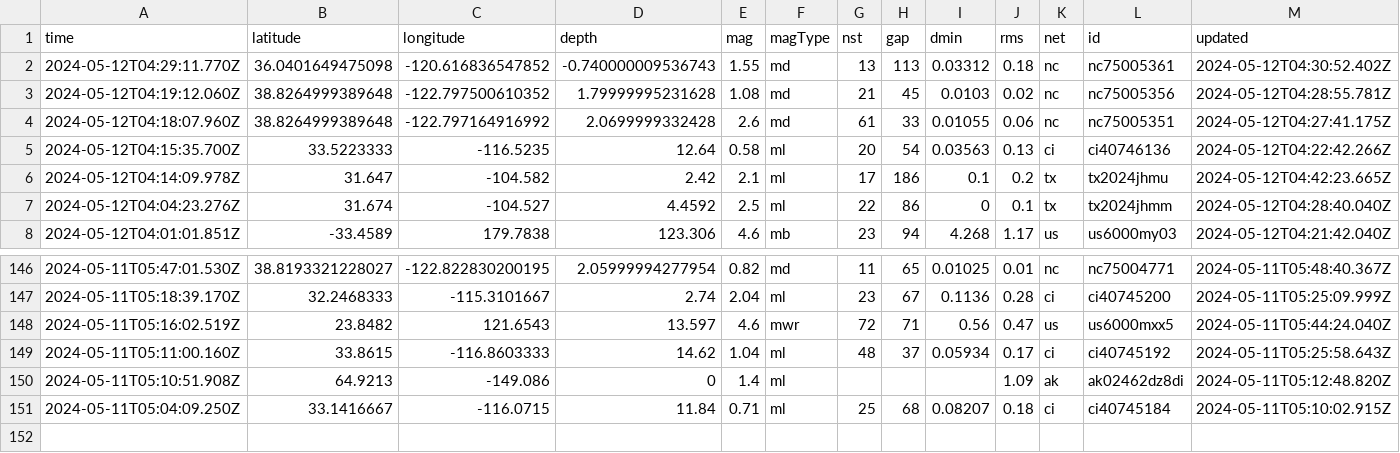
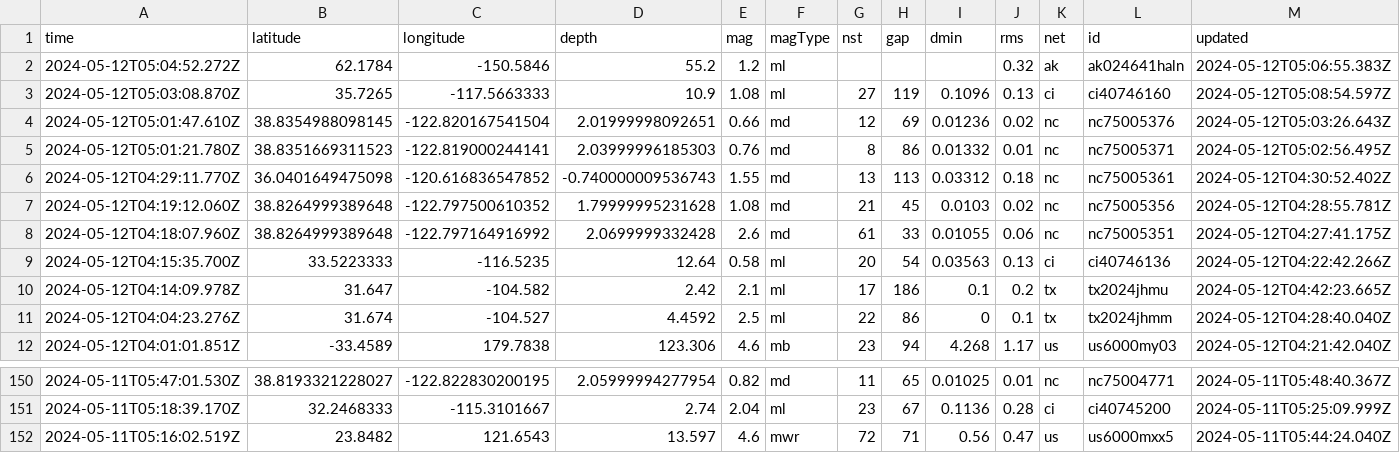
Before and after one commit to carlappen/nicar23-github-actions, a CSV file: usgs_current.csv, drawn as a sheet; only a part is shown, gaps mark what is left out; removed rows and columns are numbered as before the commit, all else as after; rows hold the shown columns only; the diff names each change by its address in the sheet, - before the commit and + after, or states it on an @@ line.

```diff
--- a/usgs_current.csv
+++ b/usgs_current.csv
+row 2: 2024-05-12T05:04:52.272Z | 62.1784 | -150.5846 | 55.2 | 1.2 | ml |  |  |  | 0.32 | ak | ak024641haln | 2024-05-12T05:06:55.383Z
+row 3: 2024-05-12T05:03:08.870Z | 35.7265 | -117.5663333 | 10.9 | 1.08 | ml | 27 | 119 | 0.1096 | 0.13 | ci | ci40746160 | 2024-05-12T05:08:54.597Z
+row 4: 2024-05-12T05:01:47.610Z | 38.8354988098145 | -122.820167541504 | 2.01999998092651 | 0.66 | md | 12 | 69 | 0.01236 | 0.02 | nc | nc75005376 | 2024-05-12T05:03:26.643Z
+row 5: 2024-05-12T05:01:21.780Z | 38.8351669311523 | -122.819000244141 | 2.03999996185303 | 0.76 | md | 8 | 86 | 0.01332 | 0.01 | nc | nc75005371 | 2024-05-12T05:02:56.495Z
-row 149: 2024-05-11T05:11:00.160Z | 33.8615 | -116.8603333 | 14.62 | 1.04 | ml | 48 | 37 | 0.05934 | 0.17 | ci | ci40745192 | 2024-05-11T05:25:58.643Z
-row 150: 2024-05-11T05:10:51.908Z | 64.9213 | -149.086 | 0 | 1.4 | ml |  |  |  | 1.09 | ak | ak02462dz8di | 2024-05-11T05:12:48.820Z
-row 151: 2024-05-11T05:04:09.250Z | 33.1416667 | -116.0715 | 11.84 | 0.71 | ml | 25 | 68 | 0.08207 | 0.18 | ci | ci40745184 | 2024-05-11T05:10:02.915Z
```
